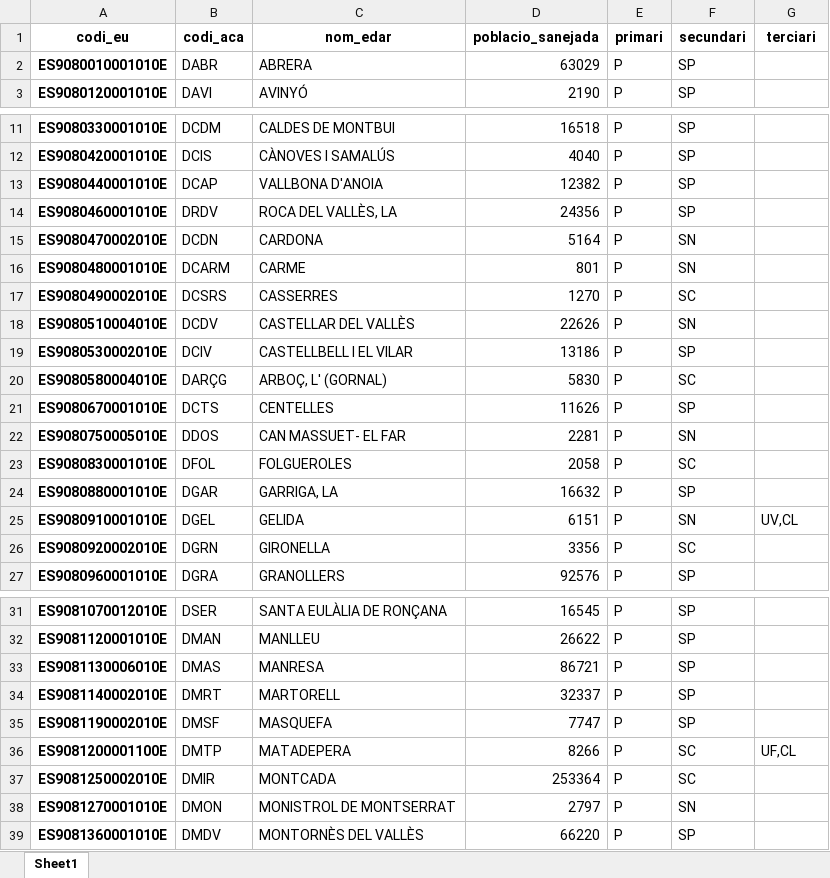
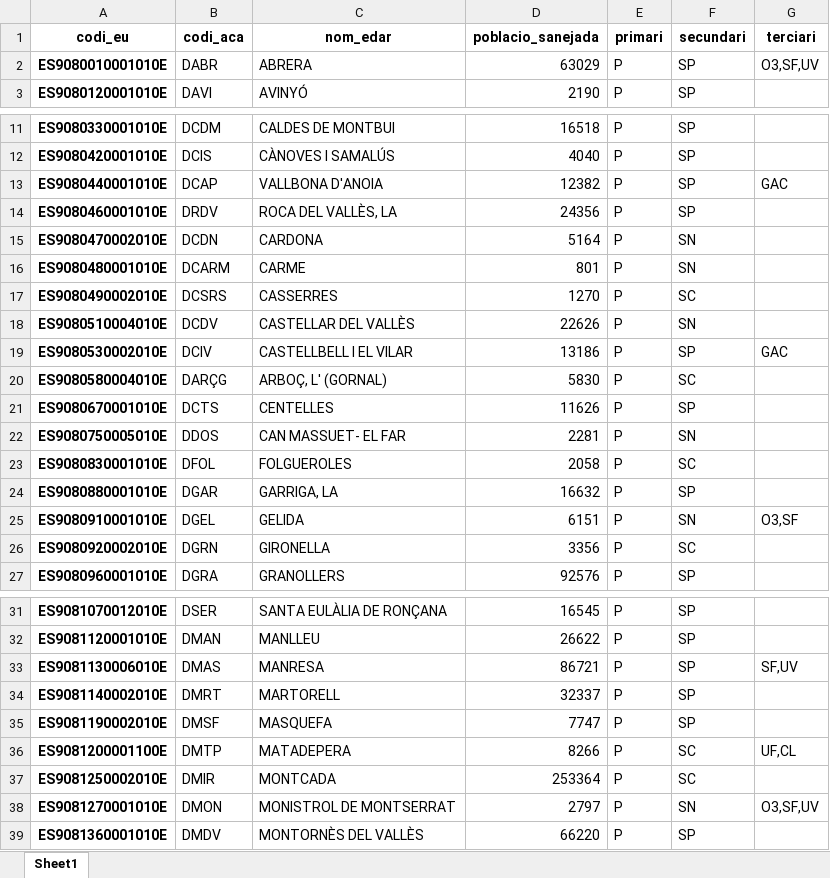
Before and after one commit to icra/traca, an Excel workbook: inputs compound generator/inputs/excel_scenario.xlsx, sheet Sheet1, drawn as a sheet; only a part is shown, gaps mark what is left out; values as stored, in another font and other column widths than the file's, no borders; the diff covers the shown part only; the diff names each change by its address in the sheet, - before the commit and + after, or states it on an @@ line.

```diff
--- a/inputs compound generator/inputs/excel_scenario.xlsx (sheet Sheet1)
+++ b/inputs compound generator/inputs/excel_scenario.xlsx (sheet Sheet1)
-G2 (terciari): (empty)
+G2 (terciari): O3,SF,UV
-G13 (terciari): (empty)
+G13 (terciari): GAC
-G19 (terciari): (empty)
+G19 (terciari): GAC
-G25 (terciari): UV,CL
+G25 (terciari): O3,SF
-G33 (terciari): (empty)
+G33 (terciari): SF,UV
-G38 (terciari): (empty)
+G38 (terciari): O3,SF,UV
```
Also changed, not shown: 4 edited cells elsewhere in this sheet, inputs compound generator/inputs/edar_data.xlsx, 16 other files.
